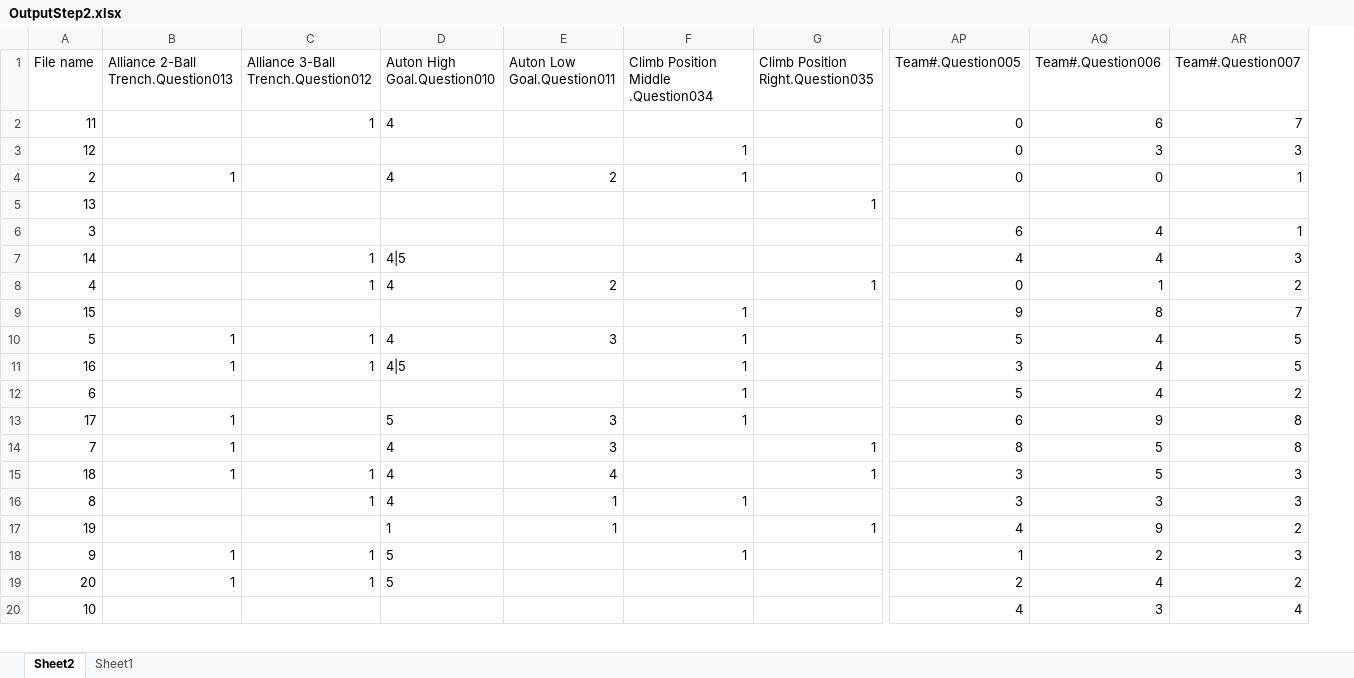
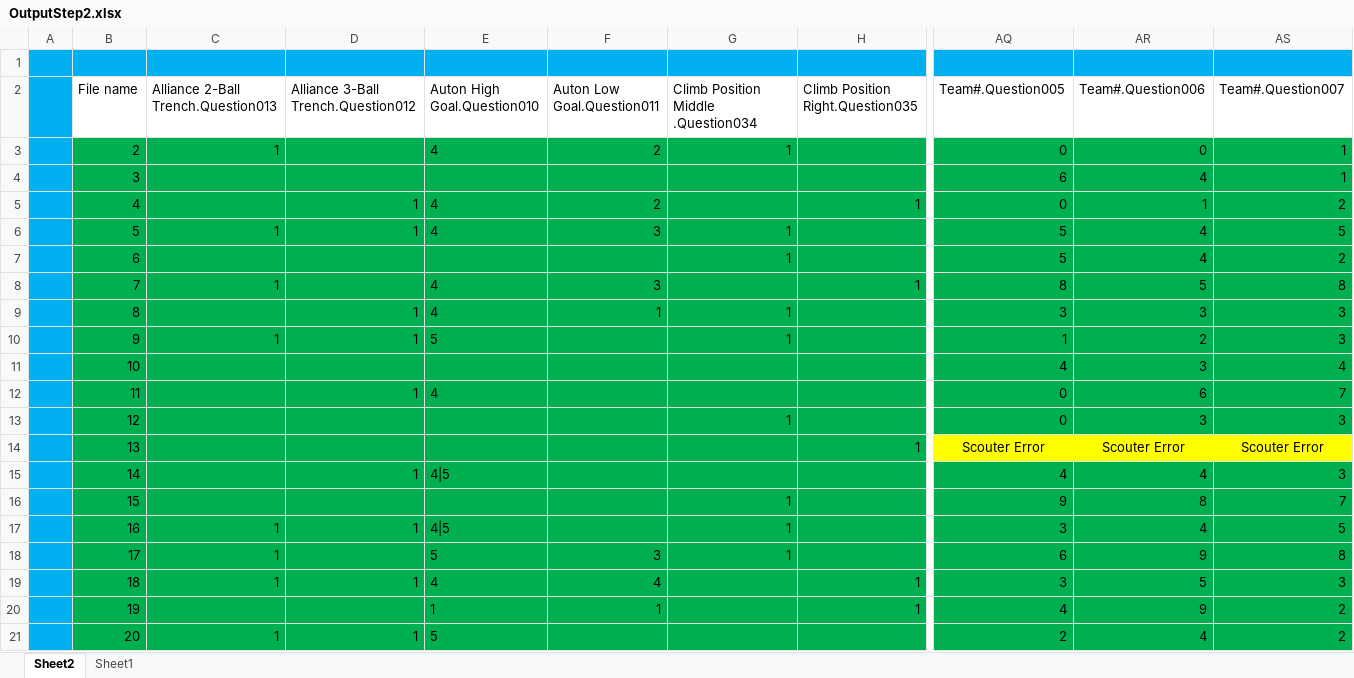
Before and after one commit to bdk99/2020Scouting, an Excel workbook: Pre-Season/Example Outputs/OutputStep2.xlsx, sheet Sheet2, drawn as a sheet; only a part is shown, gaps mark what is left out; values as stored, in another font and other column widths than the file's, no borders; table styles not drawn; addresses are those after the commit; rows hold the shown columns only; the diff covers the shown part only; the diff names each change by its address in the sheet, - before the commit and + after, or states it on an @@ line.

Commit message:
Update OutputStep2.xlsx

```diff
--- a/Pre-Season/Example Outputs/OutputStep2.xlsx (sheet Sheet2)
+++ b/Pre-Season/Example Outputs/OutputStep2.xlsx (sheet Sheet2)
+column A, empty
+row 1: (empty)
@@ row 4 moved to row 3: 2 @@
@@ row 6 moved to row 4: 3 @@
@@ row 8 moved to row 5: 4 @@
@@ row 10 moved to row 6: 5 @@
@@ row 12 moved to row 7: 6 @@
@@ row 14 moved to row 8: 7 @@
@@ row 16 moved to row 9: 8 @@
@@ row 18 moved to row 10: 9 @@
@@ row 20 moved to row 11: 10 @@
-B12:AS13 fill: none
+B12:AS13 fill: #00B050
-B14:H14 fill: none
+B14:H14 fill: #00B050
-AQ14 (Team#.Question005): (empty)
+AQ14 (Team#.Question005): Scouter Error
-AQ14:AS14 fill: none
+AQ14:AS14 fill: #FFFF00
-AR14 (Team#.Question006): (empty)
+AR14 (Team#.Question006): Scouter Error
-AS14 (Team#.Question007): (empty)
+AS14 (Team#.Question007): Scouter Error
-B15:AS15 fill: none
+B15:AS15 fill: #00B050
-B16:AS16 fill: none
+B16:AS16 fill: #00B050
-B17:AS17 fill: none
+B17:AS17 fill: #00B050
-B18:AS18 fill: none
+B18:AS18 fill: #00B050
-B19:AS19 fill: none
+B19:AS19 fill: #00B050
-B20:AS20 fill: none
+B20:AS20 fill: #00B050
-B21:AS21 fill: none
+B21:AS21 fill: #00B050
```
Also changed, not shown: cell formats elsewhere in this sheet.
